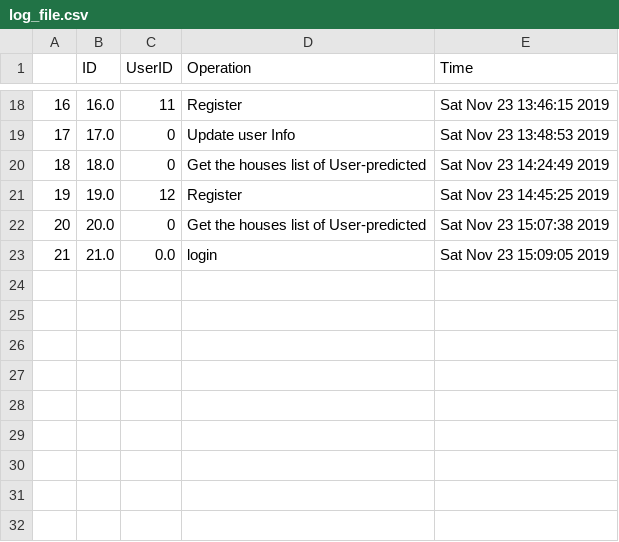
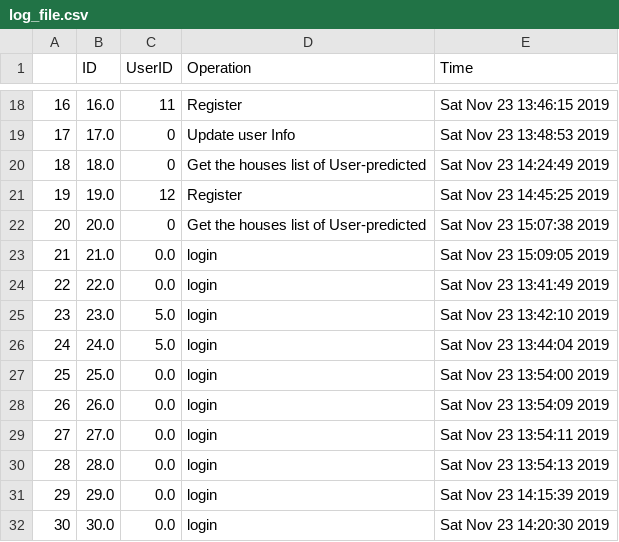
Before and after one commit to chengmingcui/9321masterteam, a CSV file: log_file.csv, drawn as a sheet; only a part is shown, gaps mark what is left out.

```diff
--- a/log_file.csv
+++ b/log_file.csv
@@ -23 +23,10 @@
 21,21.0,0.0,login,Sat Nov 23 15:09:05 2019
+22,22.0,0.0,login,Sat Nov 23 13:41:49 2019
+23,23.0,5.0,login,Sat Nov 23 13:42:10 2019
+24,24.0,5.0,login,Sat Nov 23 13:44:04 2019
+25,25.0,0.0,login,Sat Nov 23 13:54:00 2019
+26,26.0,0.0,login,Sat Nov 23 13:54:09 2019
+27,27.0,0.0,login,Sat Nov 23 13:54:11 2019
+28,28.0,0.0,login,Sat Nov 23 13:54:13 2019
+29,29.0,0.0,login,Sat Nov 23 14:15:39 2019
+30,30.0,0.0,login,Sat Nov 23 14:20:30 2019
```
Also changed, not shown: 25 other files.
